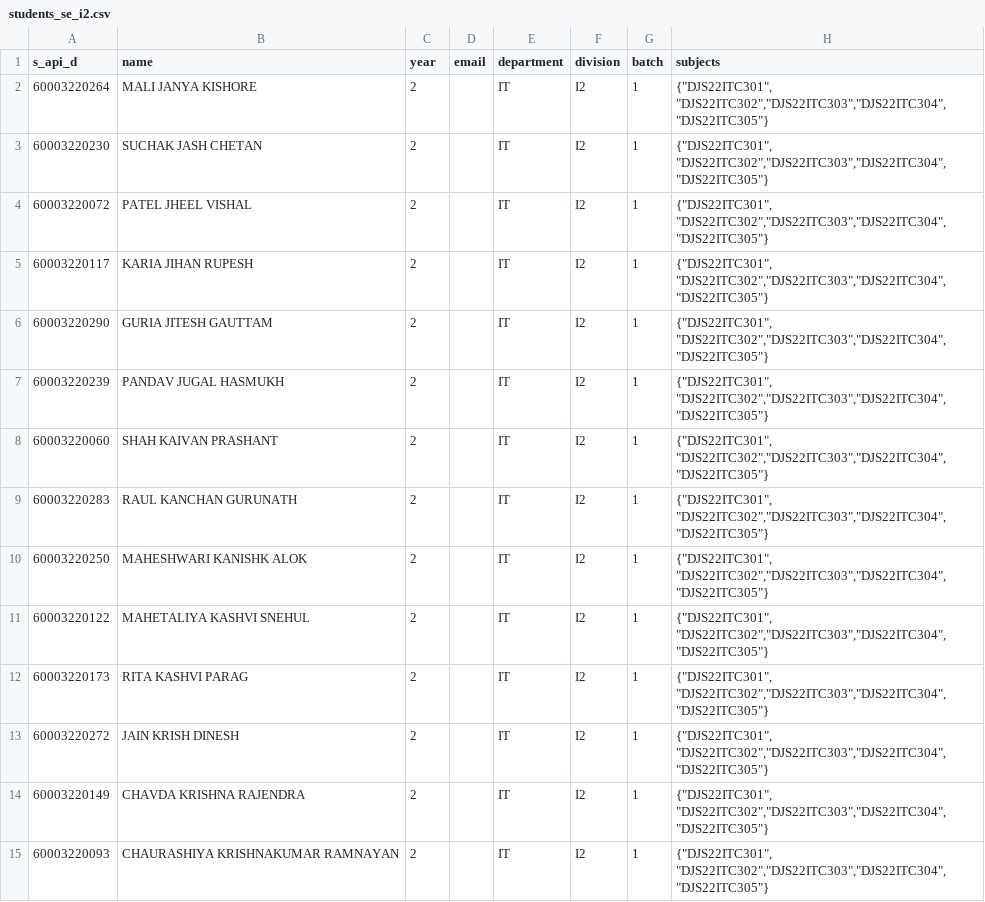
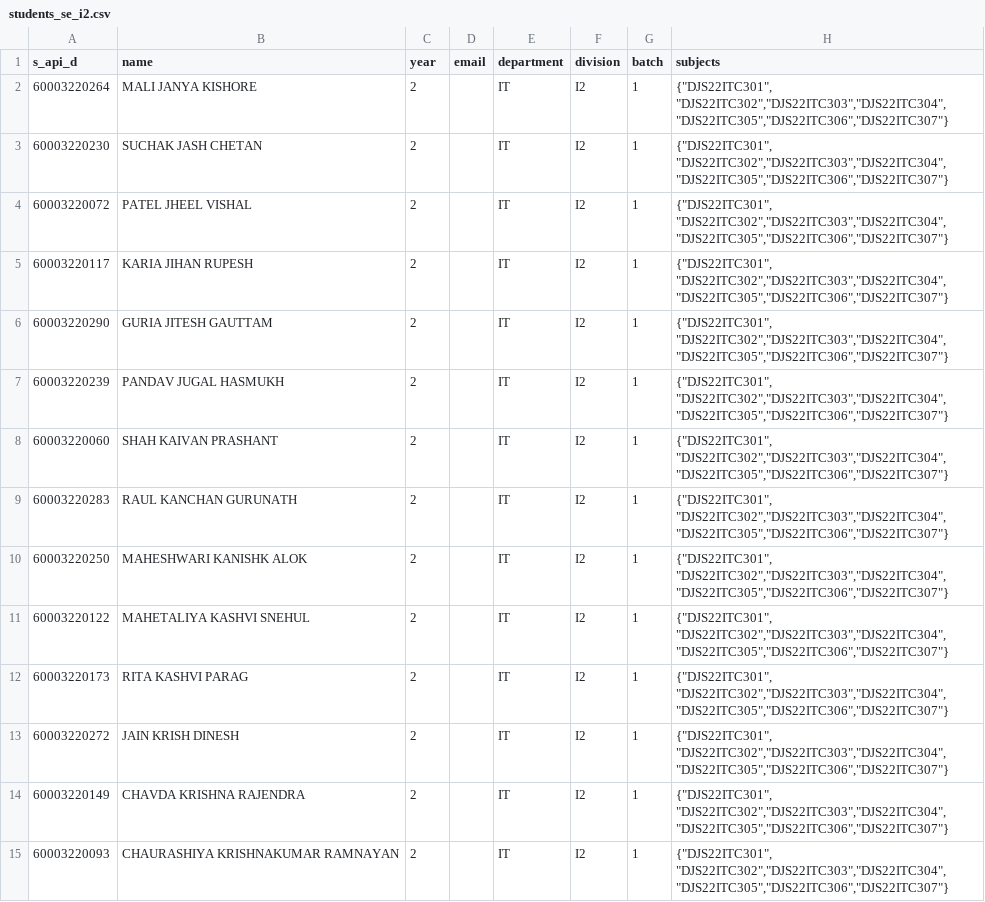
Before and after one commit to ishaan812/attendance-Backend, a CSV file: scripts/students_se_i2.csv, drawn as a sheet; only a part is shown; the diff covers the shown part only.

```diff
--- a/scripts/students_se_i2.csv
+++ b/scripts/students_se_i2.csv
@@ -1,15 +1,15 @@
 s_api_d,name,year,email,department,division,batch,subjects
-60003220264,MALI JANYA KISHORE,2,,IT,I2,1,"{""DJS22ITC301"", ""DJS22ITC302"",""DJS22ITC303"",""DJS22ITC304"",""DJS22ITC305""}",
-60003220230,SUCHAK JASH CHETAN,2,,IT,I2,1,"{""DJS22ITC301"", ""DJS22ITC302"",""DJS22ITC303"",""DJS22ITC304"",""DJS22ITC305""}",
-60003220072,PATEL JHEEL VISHAL,2,,IT,I2,1,"{""DJS22ITC301"", ""DJS22ITC302"",""DJS22ITC303"",""DJS22ITC304"",""DJS22ITC305""}",
-60003220117,KARIA JIHAN RUPESH,2,,IT,I2,1,"{""DJS22ITC301"", ""DJS22ITC302"",""DJS22ITC303"",""DJS22ITC304"",""DJS22ITC305""}",
-60003220290,GURIA JITESH GAUTTAM,2,,IT,I2,1,"{""DJS22ITC301"", ""DJS22ITC302"",""DJS22ITC303"",""DJS22ITC304"",""DJS22ITC305""}",
-60003220239,PANDAV JUGAL HASMUKH,2,,IT,I2,1,"{""DJS22ITC301"", ""DJS22ITC302"",""DJS22ITC303"",""DJS22ITC304"",""DJS22ITC305""}",
-60003220060,SHAH KAIVAN PRASHANT,2,,IT,I2,1,"{""DJS22ITC301"", ""DJS22ITC302"",""DJS22ITC303"",""DJS22ITC304"",""DJS22ITC305""}",
-60003220283,RAUL KANCHAN GURUNATH,2,,IT,I2,1,"{""DJS22ITC301"", ""DJS22ITC302"",""DJS22ITC303"",""DJS22ITC304"",""DJS22ITC305""}",
-60003220250,MAHESHWARI KANISHK ALOK,2,,IT,I2,1,"{""DJS22ITC301"", ""DJS22ITC302"",""DJS22ITC303"",""DJS22ITC304"",""DJS22ITC305""}",
-60003220122,MAHETALIYA KASHVI SNEHUL,2,,IT,I2,1,"{""DJS22ITC301"", ""DJS22ITC302"",""DJS22ITC303"",""DJS22ITC304"",""DJS22ITC305""}",
-60003220173,RITA KASHVI PARAG,2,,IT,I2,1,"{""DJS22ITC301"", ""DJS22ITC302"",""DJS22ITC303"",""DJS22ITC304"",""DJS22ITC305""}",
-60003220272,JAIN KRISH DINESH,2,,IT,I2,1,"{""DJS22ITC301"", ""DJS22ITC302"",""DJS22ITC303"",""DJS22ITC304"",""DJS22ITC305""}",
-60003220149,CHAVDA KRISHNA RAJENDRA,2,,IT,I2,1,"{""DJS22ITC301"", ""DJS22ITC302"",""DJS22ITC303"",""DJS22ITC304"",""DJS22ITC305""}",
-60003220093,CHAURASHIYA KRISHNAKUMAR RAMNAYAN,2,,IT,I2,1,"{""DJS22ITC301"", ""DJS22ITC302"",""DJS22ITC303"",""DJS22ITC304"",""DJS22ITC305""}",
+60003220264,MALI JANYA KISHORE,2,,IT,I2,1,"{""DJS22ITC301"", ""DJS22ITC302"",""DJS22ITC303"",""DJS22ITC304"",""DJS22ITC305"",""DJS22ITC306"",""DJS22ITC307""}",
+60003220230,SUCHAK JASH CHETAN,2,,IT,I2,1,"{""DJS22ITC301"", ""DJS22ITC302"",""DJS22ITC303"",""DJS22ITC304"",""DJS22ITC305"",""DJS22ITC306"",""DJS22ITC307""}",
+60003220072,PATEL JHEEL VISHAL,2,,IT,I2,1,"{""DJS22ITC301"", ""DJS22ITC302"",""DJS22ITC303"",""DJS22ITC304"",""DJS22ITC305"",""DJS22ITC306"",""DJS22ITC307""}",
+60003220117,KARIA JIHAN RUPESH,2,,IT,I2,1,"{""DJS22ITC301"", ""DJS22ITC302"",""DJS22ITC303"",""DJS22ITC304"",""DJS22ITC305"",""DJS22ITC306"",""DJS22ITC307""}",
+60003220290,GURIA JITESH GAUTTAM,2,,IT,I2,1,"{""DJS22ITC301"", ""DJS22ITC302"",""DJS22ITC303"",""DJS22ITC304"",""DJS22ITC305"",""DJS22ITC306"",""DJS22ITC307""}",
+60003220239,PANDAV JUGAL HASMUKH,2,,IT,I2,1,"{""DJS22ITC301"", ""DJS22ITC302"",""DJS22ITC303"",""DJS22ITC304"",""DJS22ITC305"",""DJS22ITC306"",""DJS22ITC307""}",
+60003220060,SHAH KAIVAN PRASHANT,2,,IT,I2,1,"{""DJS22ITC301"", ""DJS22ITC302"",""DJS22ITC303"",""DJS22ITC304"",""DJS22ITC305"",""DJS22ITC306"",""DJS22ITC307""}",
+60003220283,RAUL KANCHAN GURUNATH,2,,IT,I2,1,"{""DJS22ITC301"", ""DJS22ITC302"",""DJS22ITC303"",""DJS22ITC304"",""DJS22ITC305"",""DJS22ITC306"",""DJS22ITC307""}",
+60003220250,MAHESHWARI KANISHK ALOK,2,,IT,I2,1,"{""DJS22ITC301"", ""DJS22ITC302"",""DJS22ITC303"",""DJS22ITC304"",""DJS22ITC305"",""DJS22ITC306"",""DJS22ITC307""}",
+60003220122,MAHETALIYA KASHVI SNEHUL,2,,IT,I2,1,"{""DJS22ITC301"", ""DJS22ITC302"",""DJS22ITC303"",""DJS22ITC304"",""DJS22ITC305"",""DJS22ITC306"",""DJS22ITC307""}",
+60003220173,RITA KASHVI PARAG,2,,IT,I2,1,"{""DJS22ITC301"", ""DJS22ITC302"",""DJS22ITC303"",""DJS22ITC304"",""DJS22ITC305"",""DJS22ITC306"",""DJS22ITC307""}",
+60003220272,JAIN KRISH DINESH,2,,IT,I2,1,"{""DJS22ITC301"", ""DJS22ITC302"",""DJS22ITC303"",""DJS22ITC304"",""DJS22ITC305"",""DJS22ITC306"",""DJS22ITC307""}",
+60003220149,CHAVDA KRISHNA RAJENDRA,2,,IT,I2,1,"{""DJS22ITC301"", ""DJS22ITC302"",""DJS22ITC303"",""DJS22ITC304"",""DJS22ITC305"",""DJS22ITC306"",""DJS22ITC307""}",
+60003220093,CHAURASHIYA KRISHNAKUMAR RAMNAYAN,2,,IT,I2,1,"{""DJS22ITC301"", ""DJS22ITC302"",""DJS22ITC303"",""DJS22ITC304"",""DJS22ITC305"",""DJS22ITC306"",""DJS22ITC307""}",
```
Also changed, not shown: 56 edited cells elsewhere in this file, scripts/students_se_i1.csv, scripts/students_se_i3.csv, 19 other files.
